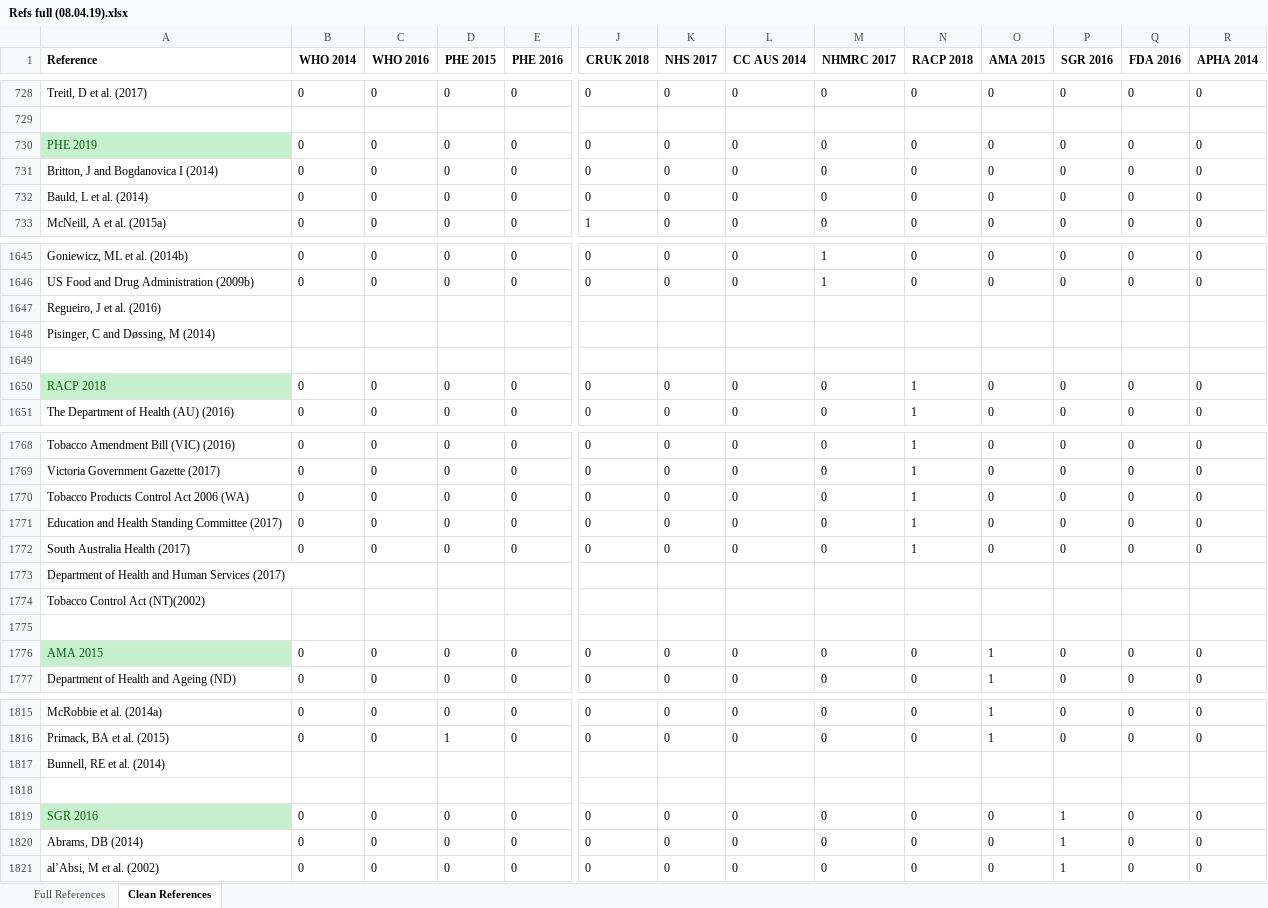
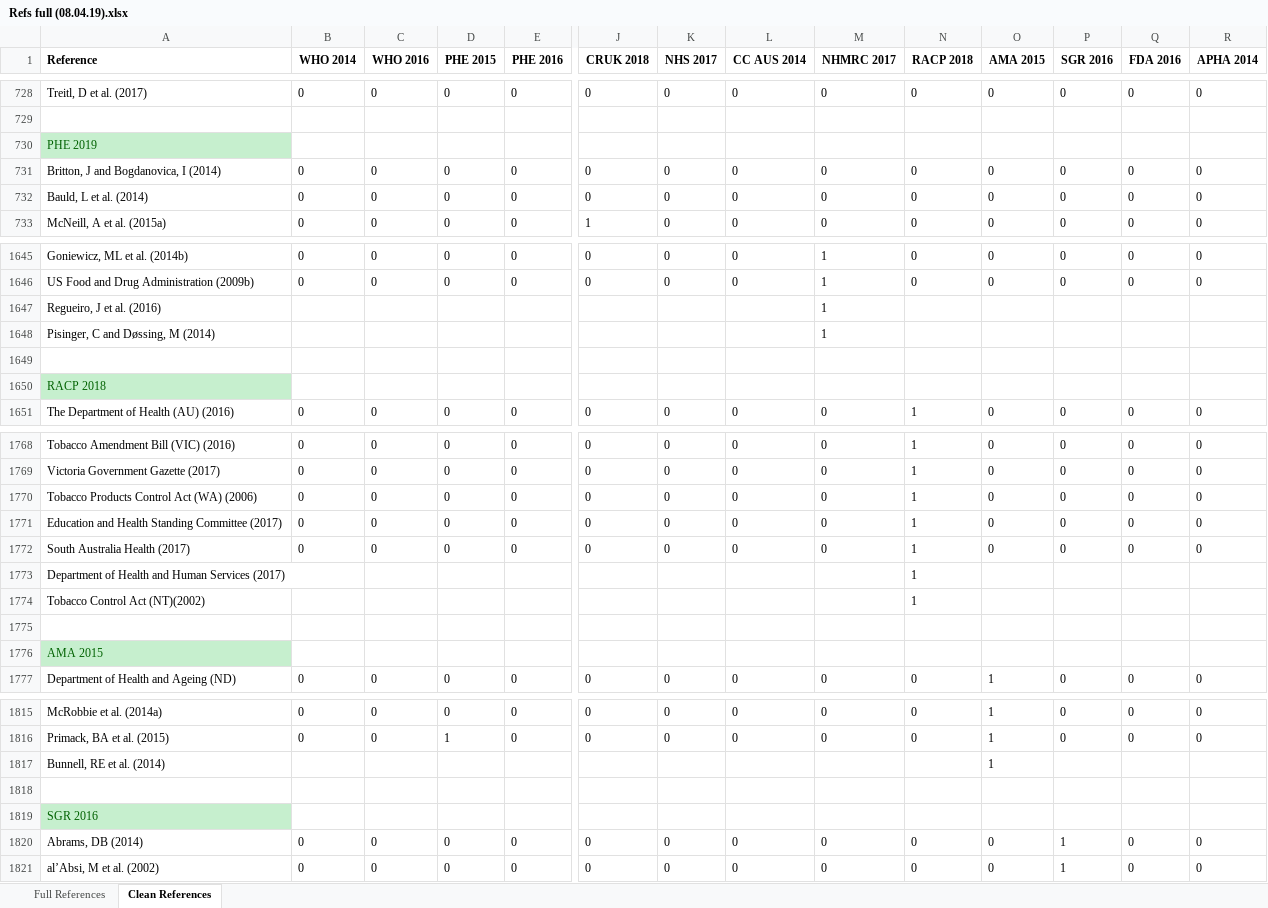
Before and after one commit to marissasmith8/Citation-Network-Analysis, an Excel workbook: Refs full (08.04.19).xlsx, sheet Clean References, drawn as a sheet; only a part is shown, gaps mark what is left out; values as stored, in another font and other column widths than the file's, no borders; conditional formats not drawn; removed rows and columns are numbered as before the commit, all else as after; rows hold the shown columns only; the diff covers the shown part only; the diff names each change by its address in the sheet, - before the commit and + after, or states it on an @@ line.

```diff
--- a/Refs full (08.04.19).xlsx (sheet Clean References)
+++ b/Refs full (08.04.19).xlsx (sheet Clean References)
-row 730: PHE 2019 | 0 | 0 | 0 | 0 | 0 | 0 | 0 | 0 | 0 | 0 | 0 | 0 | 0
+row 730: PHE 2019
-A731 (Reference): Britton, J and Bogdanovica I (2014)
+A731 (Reference): Britton, J and Bogdanovica, I (2014)
-M1647:M1648 (NHMRC 2017): (empty)
+M1647:M1648 (NHMRC 2017): 1
-row 1650: RACP 2018 | 0 | 0 | 0 | 0 | 0 | 0 | 0 | 0 | 1 | 0 | 0 | 0 | 0
+row 1650: RACP 2018
-A1770 (Reference): Tobacco Products Control Act 2006 (WA)
+A1770 (Reference): Tobacco Products Control Act (WA) (2006)
-N1773:N1774 (RACP 2018): (empty)
+N1773:N1774 (RACP 2018): 1
-row 1776: AMA 2015 | 0 | 0 | 0 | 0 | 0 | 0 | 0 | 0 | 0 | 1 | 0 | 0 | 0
+row 1776: AMA 2015
-O1817 (AMA 2015): (empty)
+O1817 (AMA 2015): 1
-row 1819: SGR 2016 | 0 | 0 | 0 | 0 | 0 | 0 | 0 | 0 | 0 | 0 | 1 | 0 | 0
+row 1819: SGR 2016
```
Also changed, not shown: 7 added rows, 7 removed rows and 7 edited cells elsewhere in this sheet, Refs full (08.04.19) - 2.xlsx, 5 other files.
